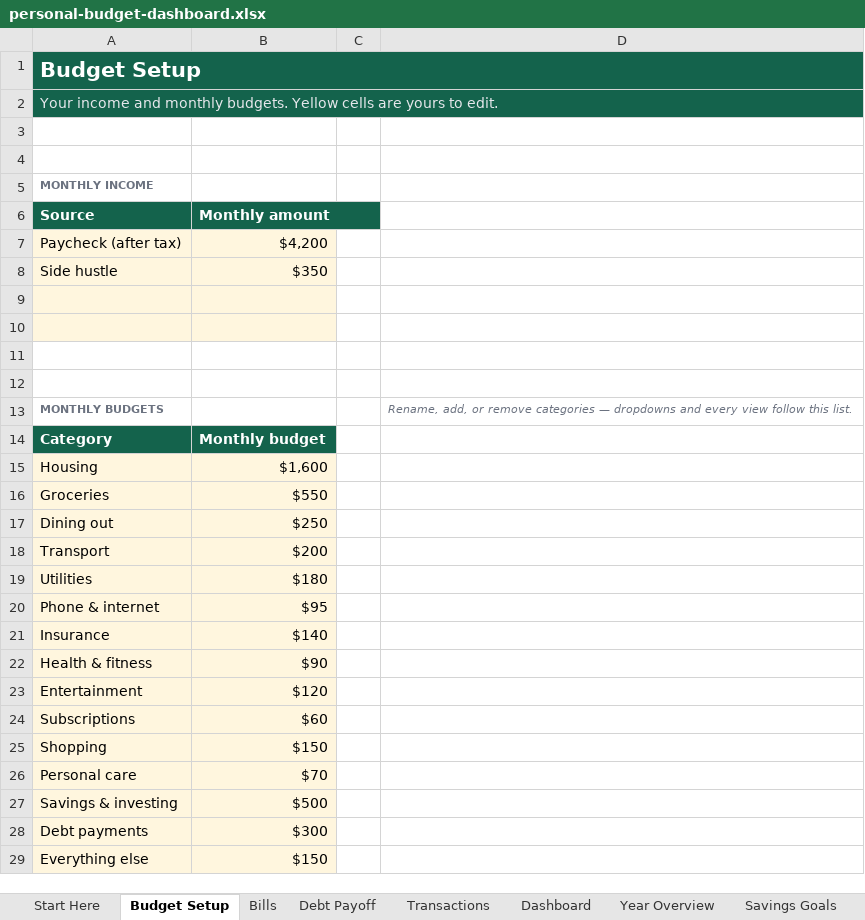
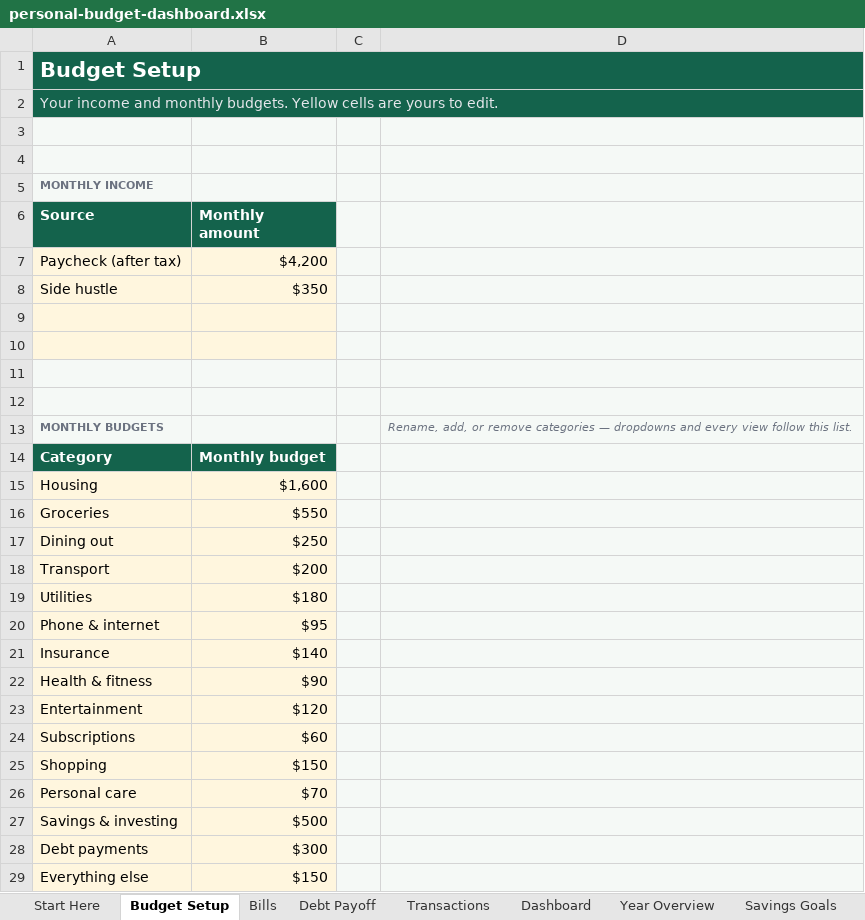
Before and after one commit to willyal100/Random-project, an Excel workbook: products/personal-budget-dashboard.xlsx, sheet Budget Setup, drawn as a sheet; only a part is shown; values as stored, in another font and other column widths than the file's, no borders; the diff covers the shown part only; the diff names each change by its address in the sheet, - before the commit and + after, or states it on an @@ line.

```diff
--- a/products/personal-budget-dashboard.xlsx (sheet Budget Setup)
+++ b/products/personal-budget-dashboard.xlsx (sheet Budget Setup)
-A3:D5 fill: none
+A3:D5 fill: #F5F9F6
-C6:D10 fill: none
+C6:D10 fill: #F5F9F6
-A11:D13 fill: none
+A11:D13 fill: #F5F9F6
-C14:D29 fill: none
+C14:D29 fill: #F5F9F6
```
Also changed, not shown: cell formats elsewhere in this sheet, sheet Year Overview, sheet Dashboard, sheet Debt Payoff, sheet Start Here, sheet Savings Goals, sheet Bills, charts or pictures, products/freelance-invoice-income-tracker.xlsx, products/small-business-bookkeeping-tracker.xlsx, 11 other files.
